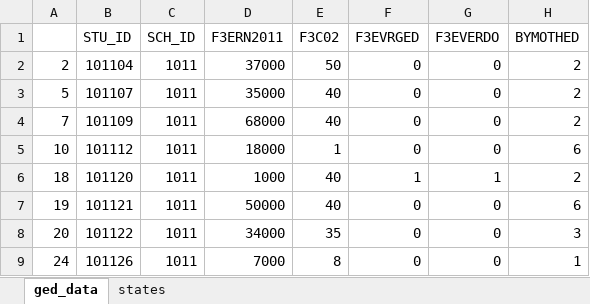
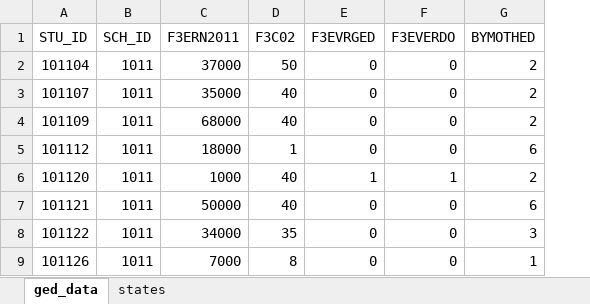
Before and after one commit to Colinqin23/QMSS-GR5072_Spring2023, an Excel workbook: Week 9/Class Activity 1/ged_data.xlsx, sheet ged_data, drawn as a sheet; only a part is shown; values as stored, in another font and other column widths than the file's, no borders; the diff names each change by its address in the sheet, - before the commit and + after, or states it on an @@ line.

Commit message:
Update ged_data.xlsx

```diff
--- a/Week 9/Class Activity 1/ged_data.xlsx (sheet ged_data)
+++ b/Week 9/Class Activity 1/ged_data.xlsx (sheet ged_data)
-column A, rows 2-9: 2 | 5 | 7 | 10 | 18 | 19 | 20 | 24
```
